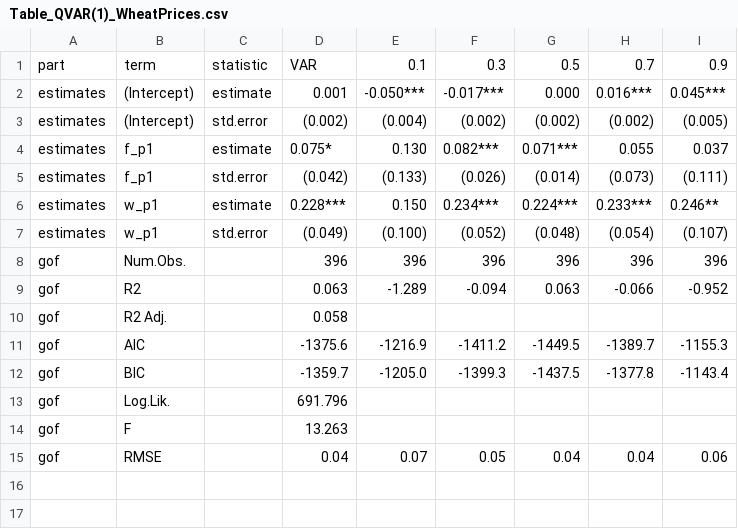
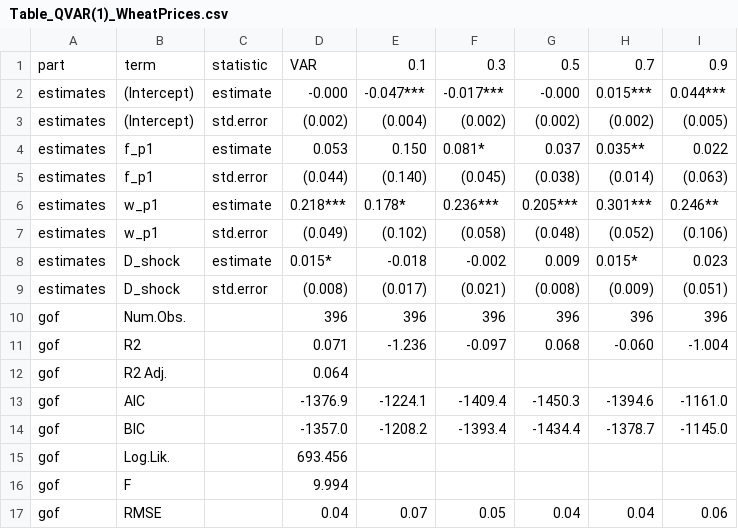
Before and after one commit to ricspada/behavioral-tools-for-price-risk-management, a CSV file: 3_Outputs/Table_QVAR(1)_WheatPrices.csv, drawn as a sheet.

```diff
--- a/3_Outputs/Table_QVAR(1)_WheatPrices.csv
+++ b/3_Outputs/Table_QVAR(1)_WheatPrices.csv
@@ -1,15 +1,17 @@
 "part","term","statistic","VAR","0.1","0.3","0.5","0.7","0.9"
-"estimates","(Intercept)","estimate","0.001","-0.050***","-0.017***","0.000","0.016***","0.045***"
+"estimates","(Intercept)","estimate","-0.000","-0.047***","-0.017***","-0.000","0.015***","0.044***"
 "estimates","(Intercept)","std.error","(0.002)","(0.004)","(0.002)","(0.002)","(0.002)","(0.005)"
-"estimates","f_p1","estimate","0.075*","0.130","0.082***","0.071***","0.055","0.037"
-"estimates","f_p1","std.error","(0.042)","(0.133)","(0.026)","(0.014)","(0.073)","(0.111)"
-"estimates","w_p1","estimate","0.228***","0.150","0.234***","0.224***","0.233***","0.246**"
-"estimates","w_p1","std.error","(0.049)","(0.100)","(0.052)","(0.048)","(0.054)","(0.107)"
+"estimates","f_p1","estimate","0.053","0.150","0.081*","0.037","0.035**","0.022"
+"estimates","f_p1","std.error","(0.044)","(0.140)","(0.045)","(0.038)","(0.014)","(0.063)"
+"estimates","w_p1","estimate","0.218***","0.178*","0.236***","0.205***","0.301***","0.246**"
+"estimates","w_p1","std.error","(0.049)","(0.102)","(0.058)","(0.048)","(0.052)","(0.106)"
+"estimates","D_shock","estimate","0.015*","-0.018","-0.002","0.009","0.015*","0.023"
+"estimates","D_shock","std.error","(0.008)","(0.017)","(0.021)","(0.008)","(0.009)","(0.051)"
 "gof","Num.Obs.","","396","396","396","396","396","396"
-"gof","R2","","0.063","-1.289","-0.094","0.063","-0.066","-0.952"
-"gof","R2 Adj.","","0.058","","","","",""
-"gof","AIC","","-1375.6","-1216.9","-1411.2","-1449.5","-1389.7","-1155.3"
-"gof","BIC","","-1359.7","-1205.0","-1399.3","-1437.5","-1377.8","-1143.4"
-"gof","Log.Lik.","","691.796","","","","",""
-"gof","F","","13.263","","","","",""
+"gof","R2","","0.071","-1.236","-0.097","0.068","-0.060","-1.004"
+"gof","R2 Adj.","","0.064","","","","",""
+"gof","AIC","","-1376.9","-1224.1","-1409.4","-1450.3","-1394.6","-1161.0"
+"gof","BIC","","-1357.0","-1208.2","-1393.4","-1434.4","-1378.7","-1145.0"
+"gof","Log.Lik.","","693.456","","","","",""
+"gof","F","","9.994","","","","",""
 "gof","RMSE","","0.04","0.07","0.05","0.04","0.04","0.06"
```
Also changed, not shown: 3_Outputs/Table_MultiFarm_CPT_BroadFraming.csv, 3_Outputs/Table_MultiFarm_EUT_BroadFraming.csv, 36 other files.
